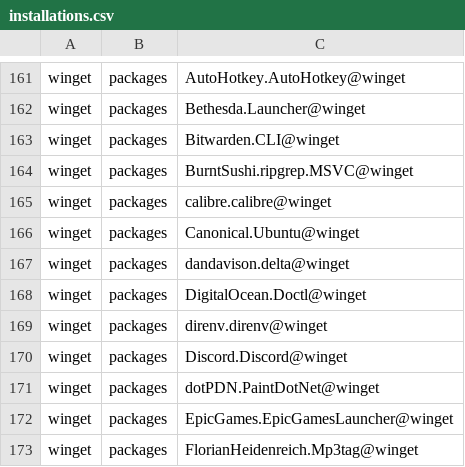
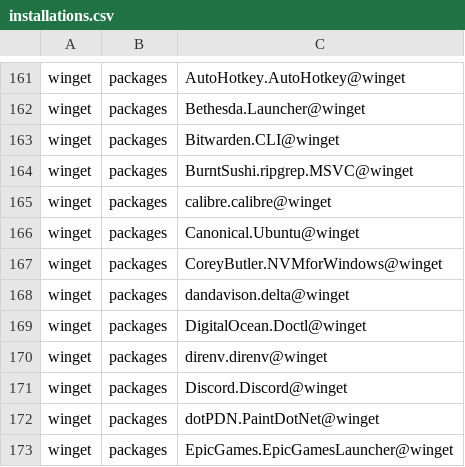
Before and after one commit to lancra/dotfiles, a CSV file: .local/share/machine/keyblade/software/installations.csv, drawn as a sheet; only a part is shown, gaps mark what is left out; the shorter side is filled out with more unchanged rows.

Commit message:
winget: install node version manager

```diff
--- a/.local/share/machine/keyblade/software/installations.csv
+++ b/.local/share/machine/keyblade/software/installations.csv
@@ -166,2 +166,3 @@ winget,packages,calibre.calibre@winget
 winget,packages,Canonical.Ubuntu@winget
+winget,packages,CoreyButler.NVMforWindows@winget
 winget,packages,dandavison.delta@winget
```
Also changed, not shown: 2 other files.
